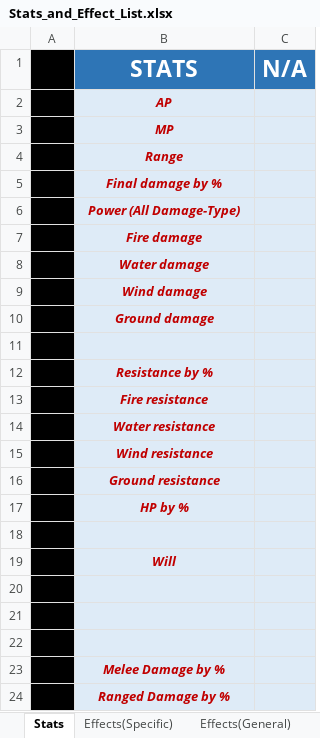
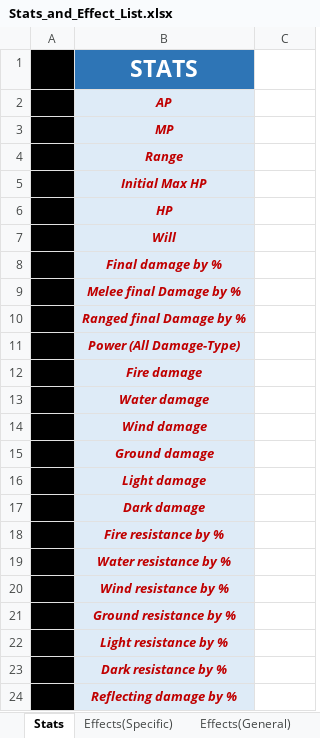
Before and after one commit to opachot/BattleForVoxturia, an Excel workbook: GameDesign/Stats_and_Effect_List.xlsx, sheet Stats, drawn as a sheet; values as stored, in another font and other column widths than the file's, no borders; removed rows and columns are numbered as before the commit, all else as after; the diff names each change by its address in the sheet, - before the commit and + after, or states it on an @@ line.

Commit message:
Finished listing character stats.

```diff
--- a/GameDesign/Stats_and_Effect_List.xlsx (sheet Stats)
+++ b/GameDesign/Stats_and_Effect_List.xlsx (sheet Stats)
-C1: N/A
+C1: (empty)
-C1 fill: #2E75B6
+C1 fill: none
-C2:C4 fill: #DEEBF7
+C2:C4 fill: none
+row 5:  | Initial Max HP
+row 6:  | HP
+row 7:  | Will
-C8 fill: #DEEBF7
+C8 fill: none
+row 9:  | Melee final Damage by %
+row 10:  | Ranged final Damage by %
-C11:C15 fill: #DEEBF7
+C11:C15 fill: none
-row 11: (empty)
-B16: Resistance by %
+B16: Light damage
-C16:C21 fill: #DEEBF7
+C16:C21 fill: none
-B17: Fire resistance
+B17: Dark damage
-B18: Water resistance
+B18: Fire resistance by %
-B19: Wind resistance
+B19: Water resistance by %
-B20: Ground resistance
+B20: Wind resistance by %
-B21: HP by %
+B21: Ground resistance by %
-row 18: (empty)
-B22: Will
+B22: Light resistance by %
-C22 fill: #DEEBF7
+C22 fill: none
-row 20: (empty)
-row 21: (empty)
-row 22: (empty)
-B23: Melee Damage by %
+B23: Dark resistance by %
-C23:C24 fill: #DEEBF7
+C23:C24 fill: none
-B24: Ranged Damage by %
+B24: Reflecting damage by %
```
